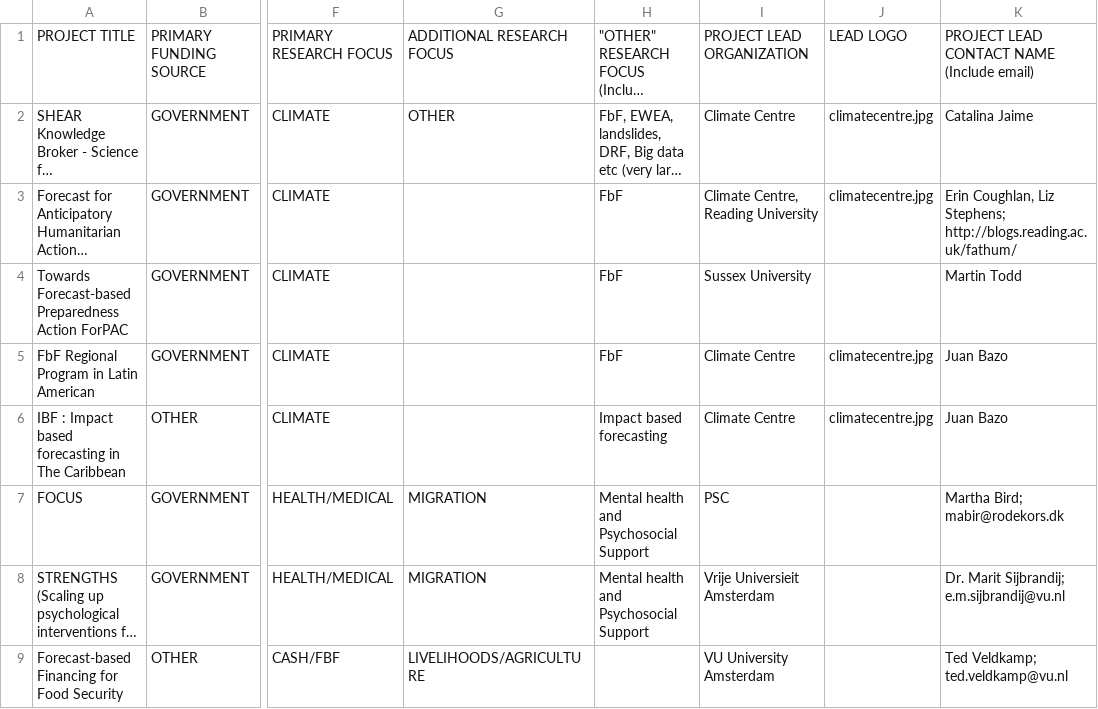
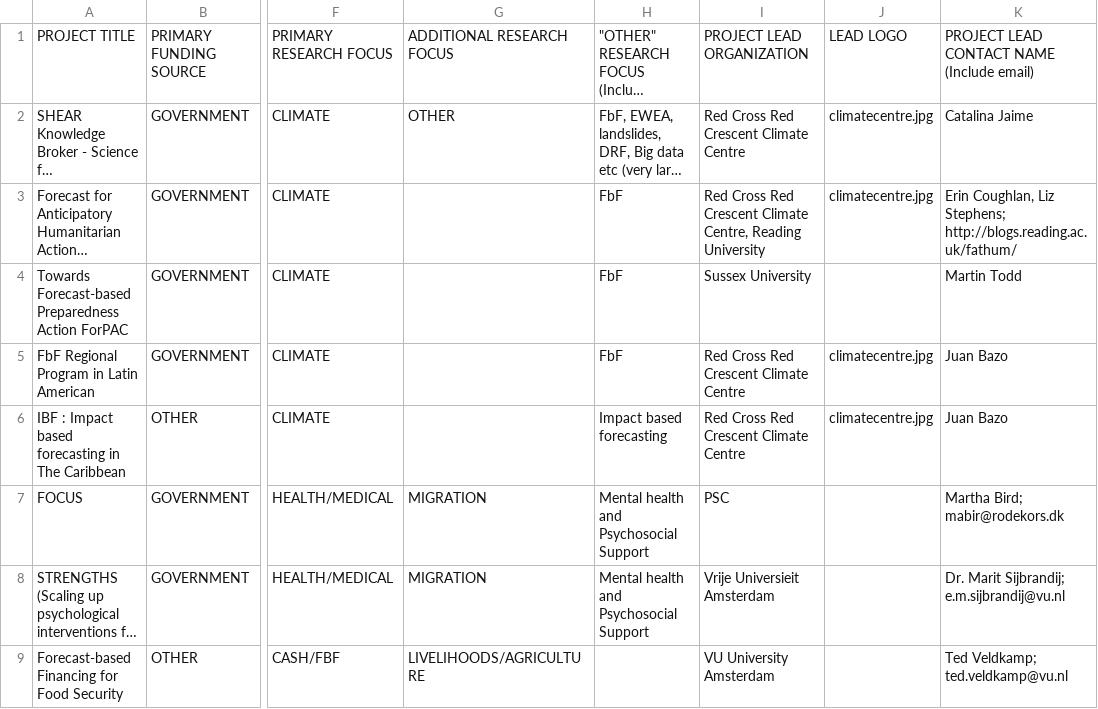
Before and after one commit to AmericanRedCross/google-sheets-workaround, a CSV file: research-mapping.csv, drawn as a sheet; only a part is shown, gaps mark what is left out; long unchanged cells end in …; the diff covers the shown part only; the diff names each change by its address in the sheet, - before the commit and + after, or states it on an @@ line.

```diff
--- a/research-mapping.csv
+++ b/research-mapping.csv
-I2: Climate Centre
+I2: Red Cross Red Crescent Climate Centre
-I3: Climate Centre,…
+I3: Red Cross Red Crescent Climate Centre,…
-I5:I6: Climate Centre
+I5:I6: Red Cross Red Crescent Climate Centre
```
Also changed, not shown: 92 edited cells elsewhere in this file.
